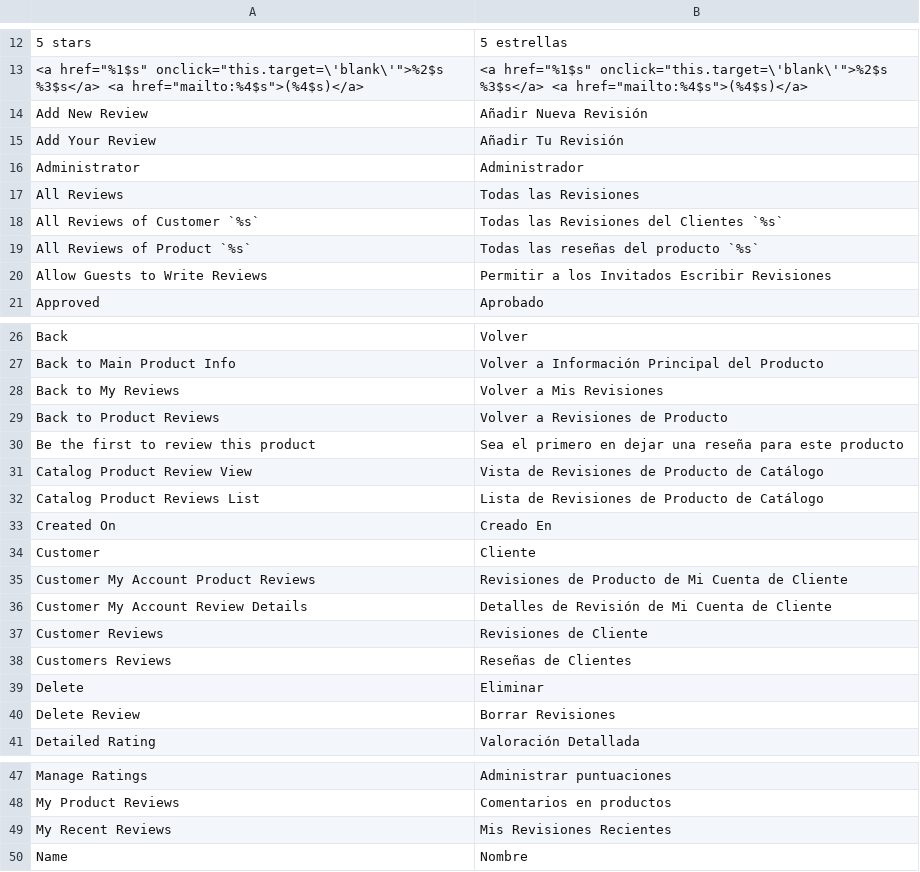
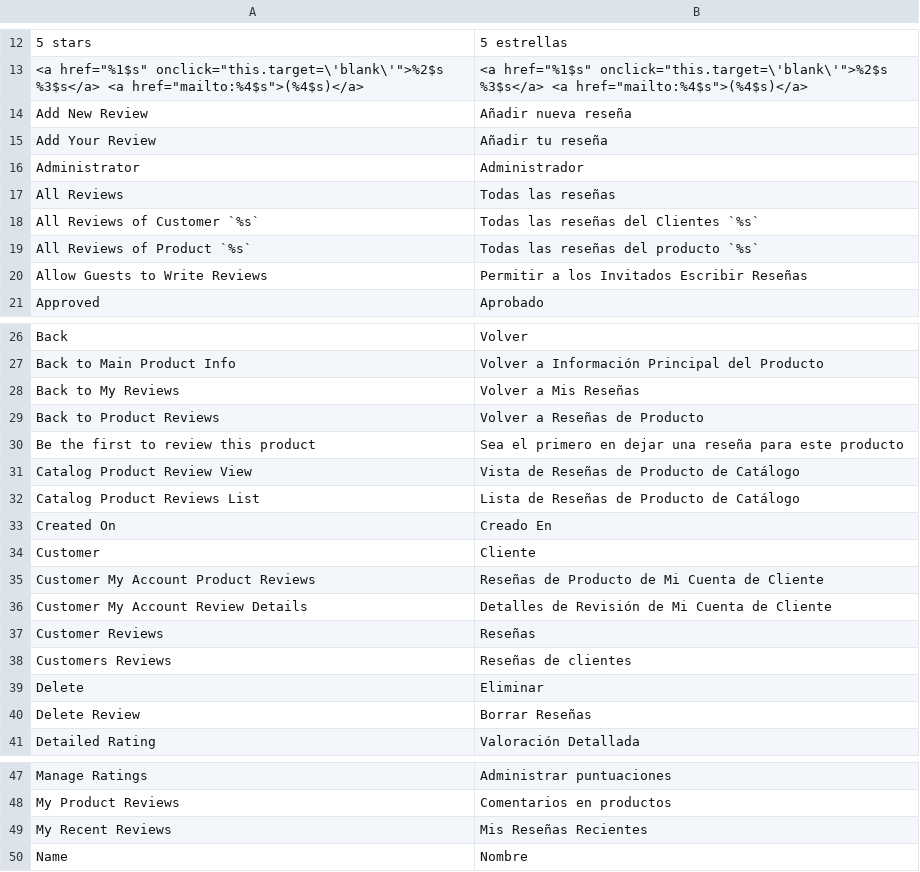
Before and after one commit to jrestr29/corpaulcommerce_m1, a CSV file: app/locale/es_ES/Mage_Review.csv, drawn as a sheet; only a part is shown, gaps mark what is left out; the diff covers the shown part only.

Commit message:
Product review

```diff
--- a/app/locale/es_ES/Mage_Review.csv
+++ b/app/locale/es_ES/Mage_Review.csv
@@ -13,9 +13,9 @@
 "<a href=""%1$s"" onclick=""this.target=\'blank\'"">%2$s %3$s</a> <a href=""mailto:%4$s"">(%4$s)</a>","<a href=""%1$s"" onclick=""this.target=\'blank\'"">%2$s %3$s</a> <a href=""mailto:%4$s"">(%4$s)</a>"
-"Add New Review","Añadir Nueva Revisión"
-"Add Your Review","Añadir Tu Revisión"
+"Add New Review","Añadir nueva reseña"
+"Add Your Review","Añadir tu reseña"
 "Administrator","Administrador"
-"All Reviews","Todas las Revisiones"
-"All Reviews of Customer `%s`","Todas las Revisiones del Clientes `%s`"
+"All Reviews","Todas las reseñas"
+"All Reviews of Customer `%s`","Todas las reseñas del Clientes `%s`"
 "All Reviews of Product `%s`","Todas las reseñas del producto `%s`"
-"Allow Guests to Write Reviews","Permitir a los Invitados Escribir Revisiones"
+"Allow Guests to Write Reviews","Permitir a los Invitados Escribir Reseñas"
 "Approved","Aprobado"
@@ -27,15 +27,15 @@
 "Back to Main Product Info","Volver a Información Principal del Producto"
-"Back to My Reviews","Volver a Mis Revisiones"
-"Back to Product Reviews","Volver a Revisiones de Producto"
+"Back to My Reviews","Volver a Mis Reseñas"
+"Back to Product Reviews","Volver a Reseñas de Producto"
 "Be the first to review this product","Sea el primero en dejar una reseña para este producto"
-"Catalog Product Review View","Vista de Revisiones de Producto de Catálogo"
-"Catalog Product Reviews List","Lista de Revisiones de Producto de Catálogo"
+"Catalog Product Review View","Vista de Reseñas de Producto de Catálogo"
+"Catalog Product Reviews List","Lista de Reseñas de Producto de Catálogo"
 "Created On","Creado En"
 "Customer","Cliente"
-"Customer My Account Product Reviews","Revisiones de Producto de Mi Cuenta de Cliente"
+"Customer My Account Product Reviews","Reseñas de Producto de Mi Cuenta de Cliente"
 "Customer My Account Review Details","Detalles de Revisión de Mi Cuenta de Cliente"
-"Customer Reviews","Revisiones de Cliente"
-"Customers Reviews","Reseñas de Clientes"
+"Customer Reviews","Reseñas"
+"Customers Reviews","Reseñas de clientes"
 "Delete","Eliminar"
-"Delete Review","Borrar Revisiones"
+"Delete Review","Borrar Reseñas"
 "Detailed Rating","Valoración Detallada"
@@ -48,3 +48,3 @@
 "My Product Reviews","Comentarios en productos"
-"My Recent Reviews","Mis Revisiones Recientes"
+"My Recent Reviews","Mis Reseñas Recientes"
 "Name","Nombre"
```
Also changed, not shown: 8 edited cells elsewhere in this file, 7 other files.
